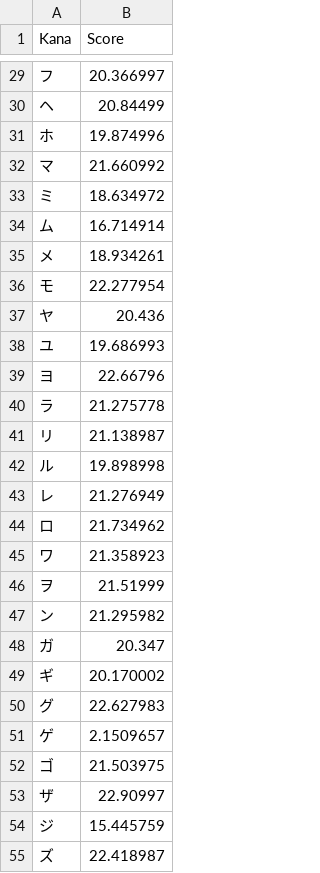
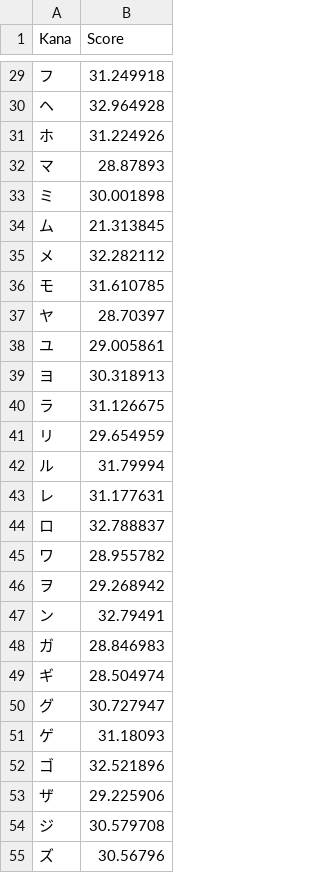
Before and after one commit to Garbaz/kana, a CSV file: saved_scores.csv, drawn as a sheet; only a part is shown, gaps mark what is left out; the diff covers the shown part only.

Commit message:
Update saved_scores.csv

```diff
--- a/saved_scores.csv
+++ b/saved_scores.csv
@@ -29,27 +29,27 @@ Kana,Score
-フ,20.366997
-ヘ,20.84499
-ホ,19.874996
-マ,21.660992
-ミ,18.634972
-ム,16.714914
-メ,18.934261
-モ,22.277954
-ヤ,20.436
-ユ,19.686993
-ヨ,22.66796
-ラ,21.275778
-リ,21.138987
-ル,19.898998
-レ,21.276949
-ロ,21.734962
-ワ,21.358923
-ヲ,21.51999
-ン,21.295982
-ガ,20.347
-ギ,20.170002
-グ,22.627983
-ゲ,2.1509657
-ゴ,21.503975
-ザ,22.90997
-ジ,15.445759
-ズ,22.418987
+フ,31.249918
+ヘ,32.964928
+ホ,31.224926
+マ,28.87893
+ミ,30.001898
+ム,21.313845
+メ,32.282112
+モ,31.610785
+ヤ,28.70397
+ユ,29.005861
+ヨ,30.318913
+ラ,31.126675
+リ,29.654959
+ル,31.79994
+レ,31.177631
+ロ,32.788837
+ワ,28.955782
+ヲ,29.268942
+ン,32.79491
+ガ,28.846983
+ギ,28.504974
+グ,30.727947
+ゲ,31.18093
+ゴ,32.521896
+ザ,29.225906
+ジ,30.579708
+ズ,30.56796
```
Also changed, not shown: 115 edited cells elsewhere in this file.
